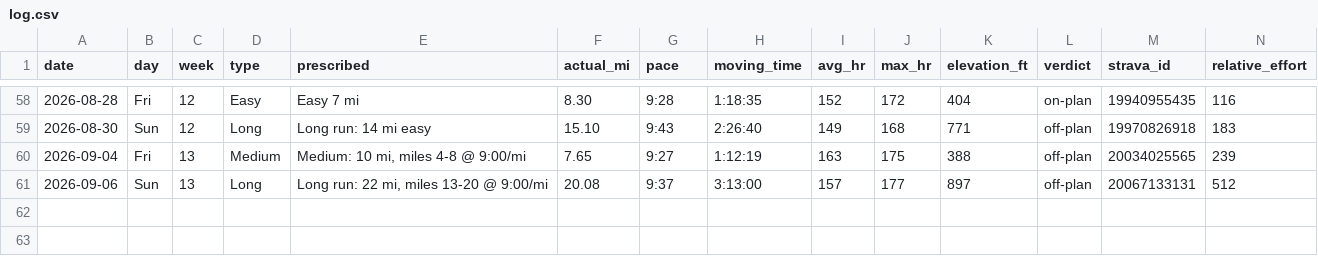
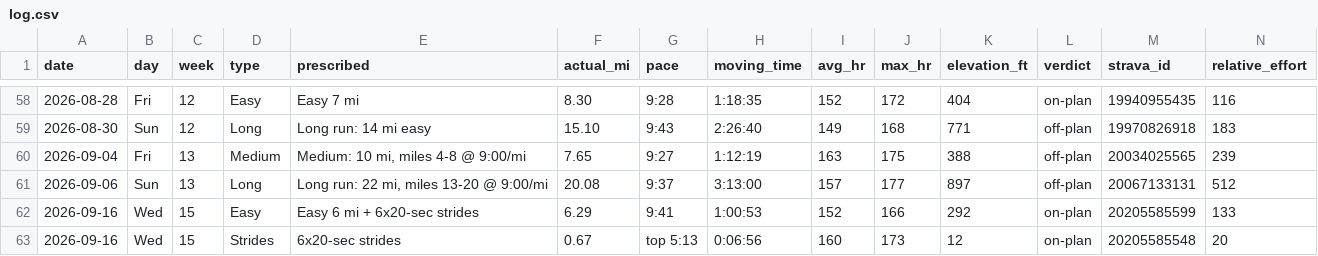
Before and after one commit to Jrichcrick/nyc-marathon-2026, a CSV file: data/log.csv, drawn as a sheet; only a part is shown, gaps mark what is left out; rows hold the shown columns only; the diff names each change by its address in the sheet, - before the commit and + after, or states it on an @@ line.

```diff
--- a/data/log.csv
+++ b/data/log.csv
+row 62: 2026-09-16 | Wed | 15 | Easy | Easy 6 mi + 6x20-sec strides | 6.29 | 9:41 | 1:00:53 | 152 | 166 | 292 | on-plan | 20205585599 | 133
+row 63: 2026-09-16 | Wed | 15 | Strides | 6x20-sec strides | 0.67 | top 5:13 | 0:06:56 | 160 | 173 | 12 | on-plan | 20205585548 | 20
```
Also changed, not shown: data/plan.csv, 2 other files.
